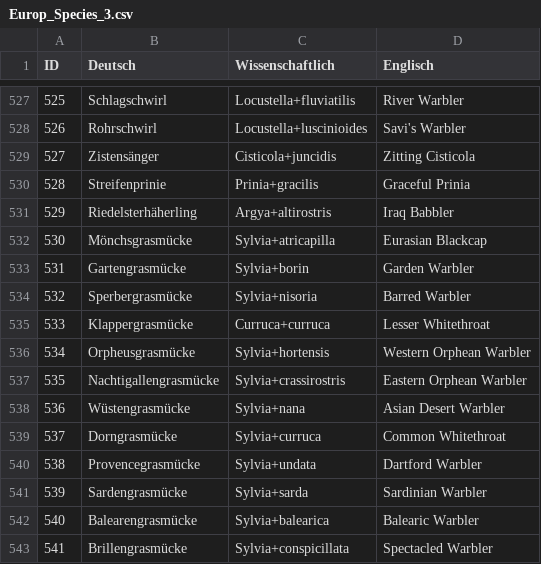
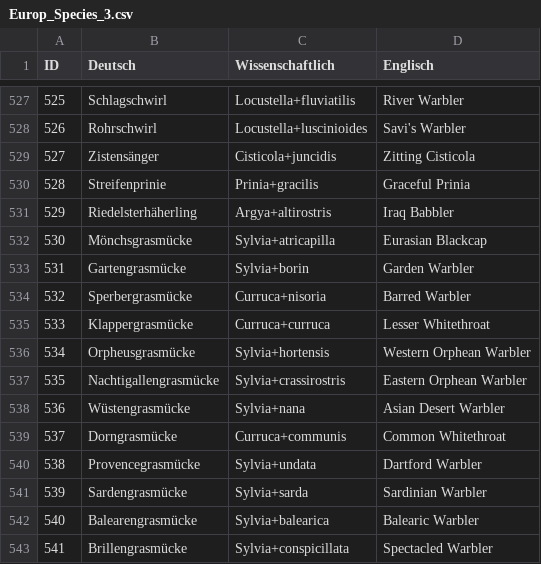
Before and after one commit to LukasGriem/SoundBirdQuiz, a CSV file: Europ_Species_3.csv, drawn as a sheet; only a part is shown, gaps mark what is left out.

```diff
--- a/Europ_Species_3.csv
+++ b/Europ_Species_3.csv
@@ -533,3 +533,3 @@
 531,Gartengrasmücke,Sylvia+borin,Garden Warbler
-532,Sperbergrasmücke,Sylvia+nisoria,Barred Warbler
+532,Sperbergrasmücke,Curruca+nisoria,Barred Warbler
 533,Klappergrasmücke,Curruca+curruca,Lesser Whitethroat
@@ -538,3 +538,3 @@
 536,Wüstengrasmücke,Sylvia+nana,Asian Desert Warbler
-537,Dorngrasmücke,Sylvia+curruca,Common Whitethroat
+537,Dorngrasmücke,Curruca+communis,Common Whitethroat
 538,Provencegrasmücke,Sylvia+undata,Dartford Warbler
```
Also changed, not shown: 1 other file.
